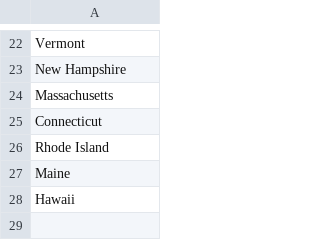
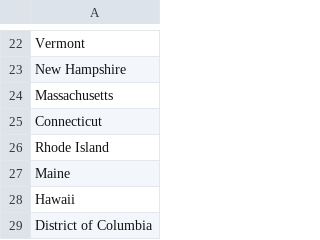
Before and after one commit to jmwingenroth/NAFO_Solar, a CSV file: data/rps_states_2021.csv, drawn as a sheet; only a part is shown, gaps mark what is left out.

Commit message:
Add DC to RPS states

```diff
--- a/data/rps_states_2021.csv
+++ b/data/rps_states_2021.csv
@@ -28 +28,2 @@ Maine
 Hawaii
+District of Columbia
```
Also changed, not shown: 1 other file.
